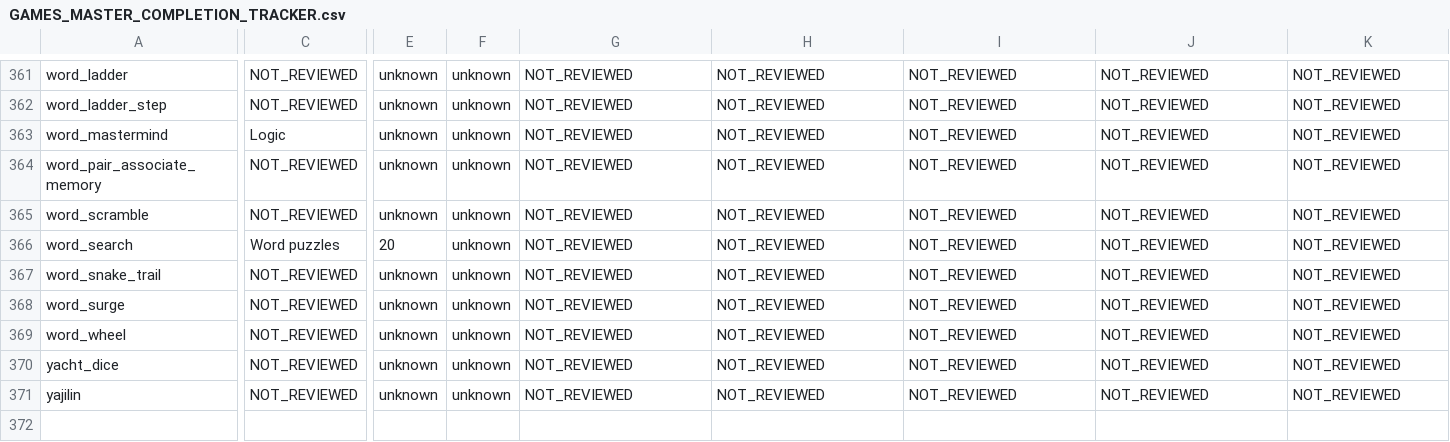
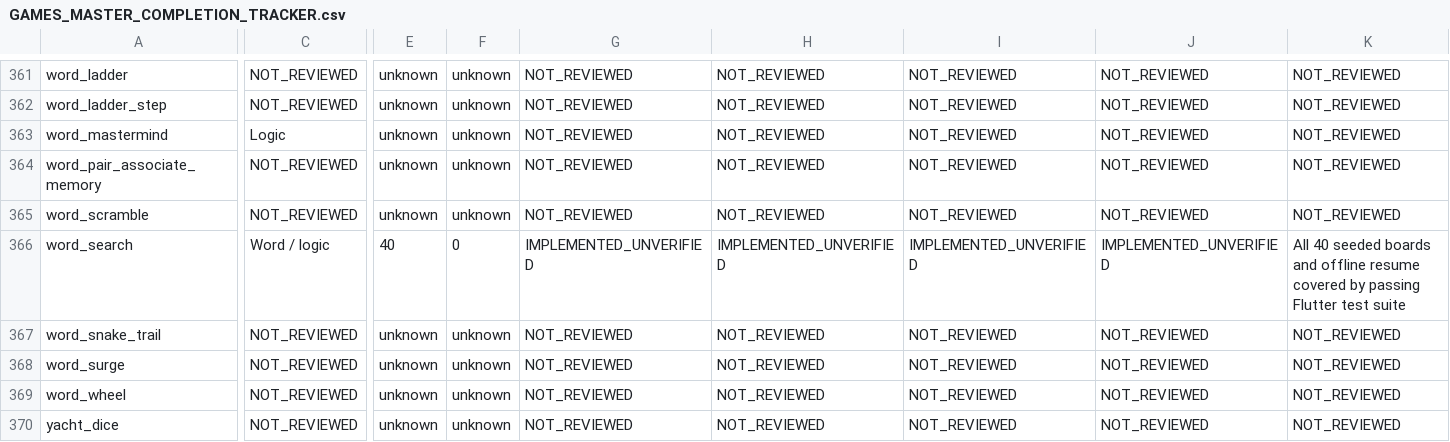
Before and after one commit to coolchan03/Games, a CSV file: docs/GAMES_MASTER_COMPLETION_TRACKER.csv, drawn as a sheet; only a part is shown, gaps mark what is left out; the shorter side is filled out with more unchanged rows; the diff covers the shown part only; the diff names each change by its address in the sheet, - before the commit and + after, or states it on an @@ line.

Commit message:
Reconcile Word Search recovery and recognize eight tested campaigns

```diff
--- a/docs/GAMES_MASTER_COMPLETION_TRACKER.csv
+++ b/docs/GAMES_MASTER_COMPLETION_TRACKER.csv
-C366: Word puzzles
+C366: Word / logic
-E366: 20
+E366: 40
-F366: unknown
+F366: 0
-G366: NOT_REVIEWED
+G366: IMPLEMENTED_UNVERIFIED
-H366: NOT_REVIEWED
+H366: IMPLEMENTED_UNVERIFIED
-I366: NOT_REVIEWED
+I366: IMPLEMENTED_UNVERIFIED
-J366: NOT_REVIEWED
+J366: IMPLEMENTED_UNVERIFIED
-K366: NOT_REVIEWED
+K366: All 40 seeded boards and offline resume covered by passing Flutter test suite
```
Also changed, not shown: 3 edited cells elsewhere in this file, 2 other files.
